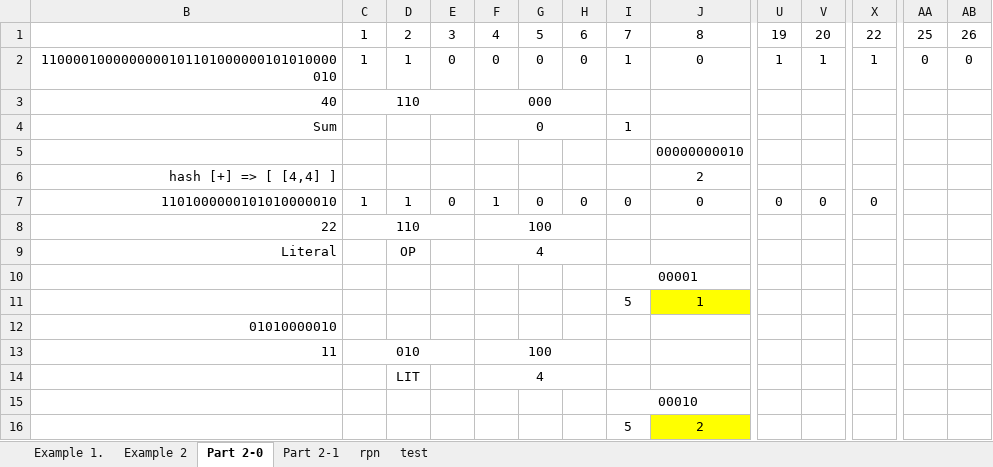
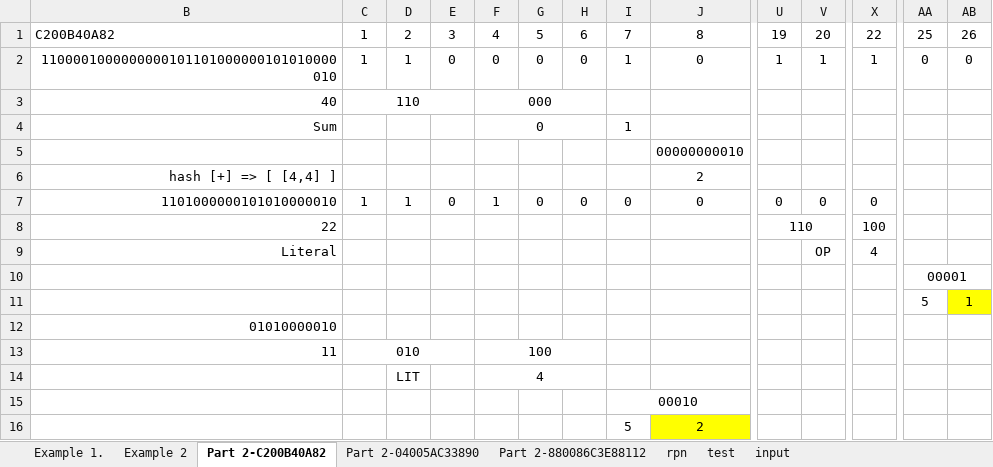
Before and after one commit to craigontour/AdventOfCode2021, an Excel workbook: Day16/working.xlsx, sheet Part 2-C200B40A82, drawn as a sheet; only a part is shown, gaps mark what is left out; values as stored, in another font and other column widths than the file's, no borders; removed rows and columns are numbered as before the commit, all else as after; rows hold the shown columns only; the diff names each change by its address in the sheet, - before the commit and + after, or states it on an @@ line.

Commit message:
day 16 part 2

```diff
--- a/Day16/working.xlsx (sheet Part 2-C200B40A82)
+++ b/Day16/working.xlsx (sheet Part 2-C200B40A82)
-sheet tab: Part 2-0
+sheet tab: Part 2-C200B40A82
-sheet tab: Part 2-1
+sheet tab: Part 2-04005AC33890
+sheet tab: Part 2-880086C3E88112
+sheet tab: input
-B1: (empty)
+B1: C200B40A82
-row 8: 22 | 110 |  |  | 100
-row 9: Literal |  | OP |  | 4
-row 10:  |  |  |  |  |  |  | 00001
-row 11:  |  |  |  |  |  |  | 5 | 1
+row 8: 22 |  |  |  |  |  |  |  |  | 110 |  | 100
+row 9: Literal |  |  |  |  |  |  |  |  |  | OP | 4
+row 10:  |  |  |  |  |  |  |  |  |  |  |  | 00001
+row 11:  |  |  |  |  |  |  |  |  |  |  |  | 5 | 1
```
Also changed, not shown: sheet Part 2-04005AC33890, 5 other files.
